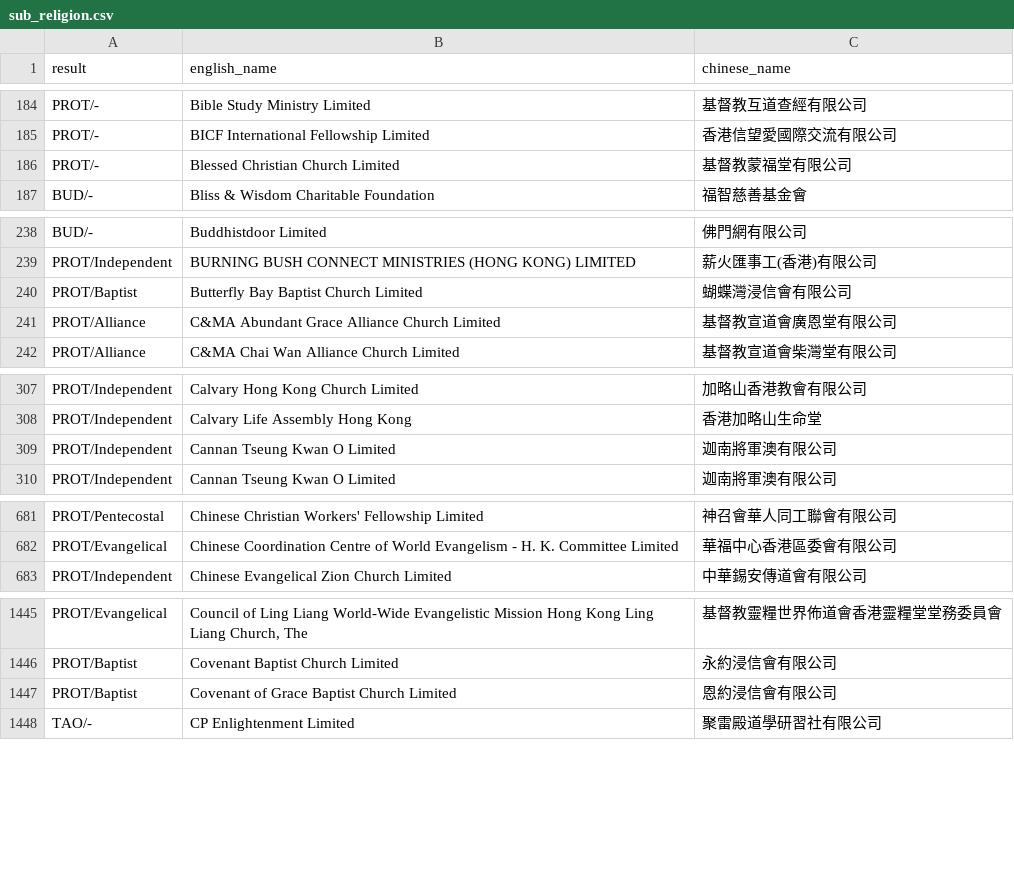
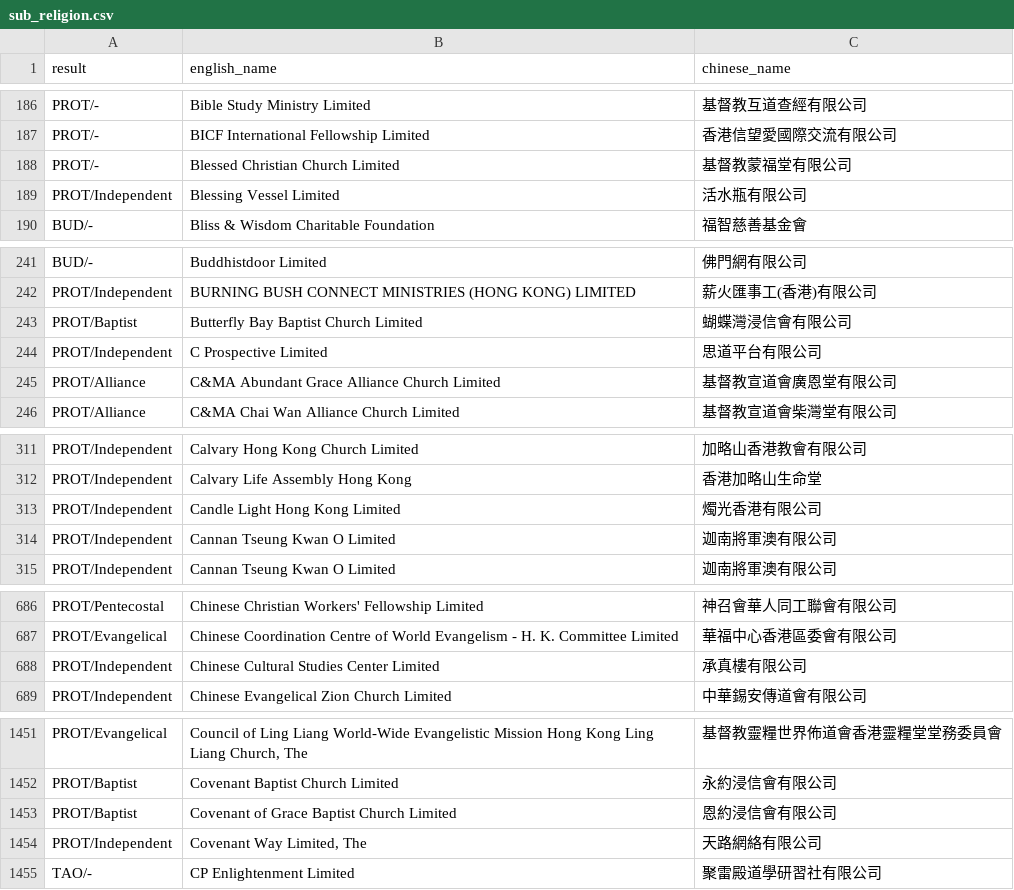
Before and after one commit to yellowcandle/ord-88, a CSV file: sub_religion.csv, drawn as a sheet; only a part is shown, gaps mark what is left out; the diff covers the shown part only.

```diff
--- a/sub_religion.csv
+++ b/sub_religion.csv
@@ -186,2 +188,3 @@ PROT/-,BICF International Fellowship Limited,香港信望愛國際交流有限
 PROT/-,Blessed Christian Church Limited,基督教蒙福堂有限公司
+PROT/Independent,Blessing Vessel Limited,活水瓶有限公司
 BUD/-,Bliss & Wisdom Charitable Foundation,福智慈善基金會
@@ -240,2 +243,3 @@ PROT/Independent,BURNING BUSH CONNECT MINISTRIES (HONG KONG) LIMITED,薪火匯
 PROT/Baptist,Butterfly Bay Baptist Church Limited,蝴蝶灣浸信會有限公司
+PROT/Independent,C Prospective Limited,思道平台有限公司
 PROT/Alliance,C&MA Abundant Grace Alliance Church Limited,基督教宣道會廣恩堂有限公司
@@ -308,2 +312,3 @@ PROT/Independent,Calvary Hong Kong Church Limited,加略山香港教會有限公
 PROT/Independent,Calvary Life Assembly Hong Kong,香港加略山生命堂
+PROT/Independent,Candle Light Hong Kong Limited,燭光香港有限公司
 PROT/Independent,Cannan Tseung Kwan O Limited,迦南將軍澳有限公司
@@ -682,2 +687,3 @@ PROT/Pentecostal,Chinese Christian Workers' Fellowship Limited,神召會華人
 PROT/Evangelical,Chinese Coordination Centre of World Evangelism - H. K. Committee Limited,華福中心香港區委會有限公司
+PROT/Independent,Chinese Cultural Studies Center Limited,承真樓有限公司
 PROT/Independent,Chinese Evangelical Zion Church Limited,中華錫安傳道會有限公司
@@ -1447,2 +1453,3 @@ PROT/Baptist,Covenant Baptist Church Limited,永約浸信會有限公司
 PROT/Baptist,Covenant of Grace Baptist Church Limited,恩約浸信會有限公司
+PROT/Independent,"Covenant Way Limited, The",天路網絡有限公司
 TAO/-,CP Enlightenment Limited,聚雷殿道學研習社有限公司
```
Also changed, not shown: 19 added rows elsewhere in this file, sub_community.csv, 18 other files.
